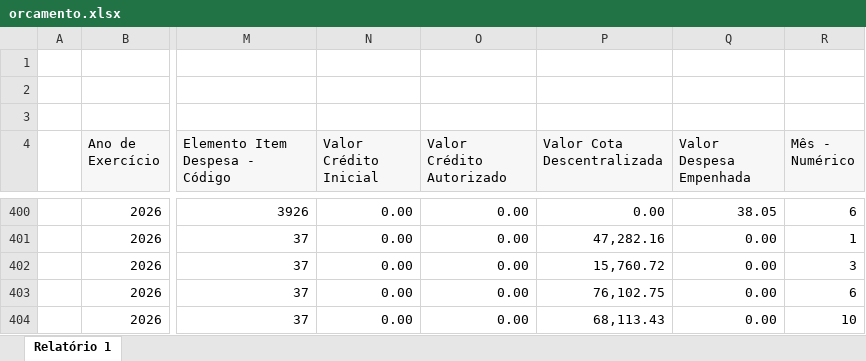
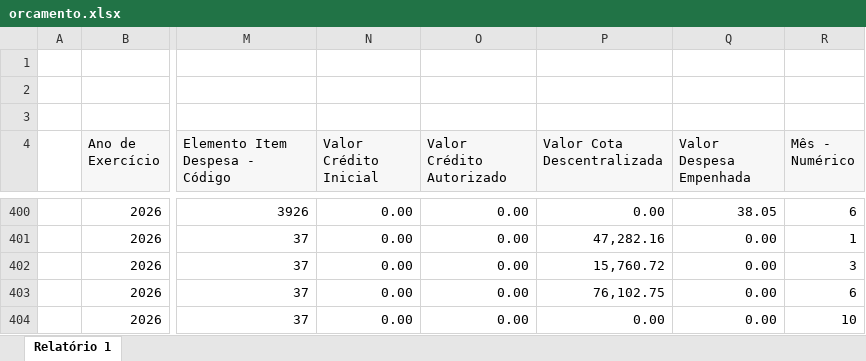
Before and after one commit to feasmg/painel_feasmg, an Excel workbook: orcamento.xlsx, sheet Relatório 1, drawn as a sheet; only a part is shown, gaps mark what is left out; values as stored, in another font and other column widths than the file's, no borders; the diff covers the shown part only; the diff names each change by its address in the sheet, - before the commit and + after, or states it on an @@ line.

Commit message:
Atualizar orcamento.xlsx - 26/10/2026

```diff
--- a/orcamento.xlsx (sheet Relatório 1)
+++ b/orcamento.xlsx (sheet Relatório 1)
-P404 (Valor Cota Descentralizada): 68,113.43
+P404 (Valor Cota Descentralizada): 0.00
```
Also changed, not shown: 11 added rows and 21 edited cells elsewhere in this sheet.
